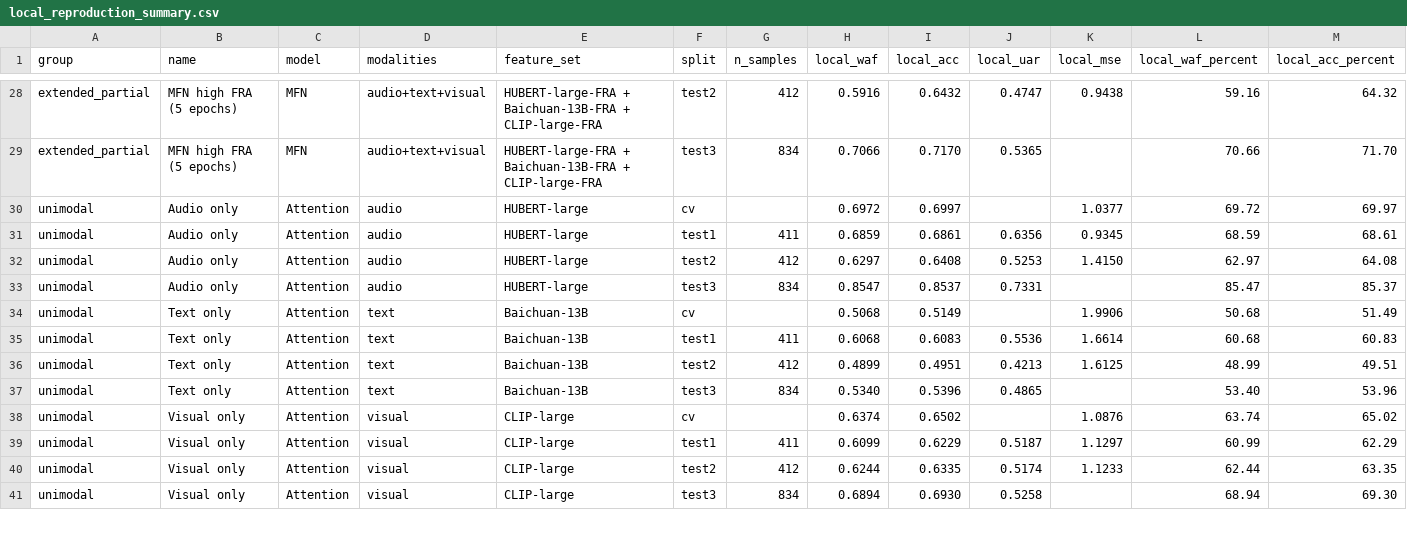
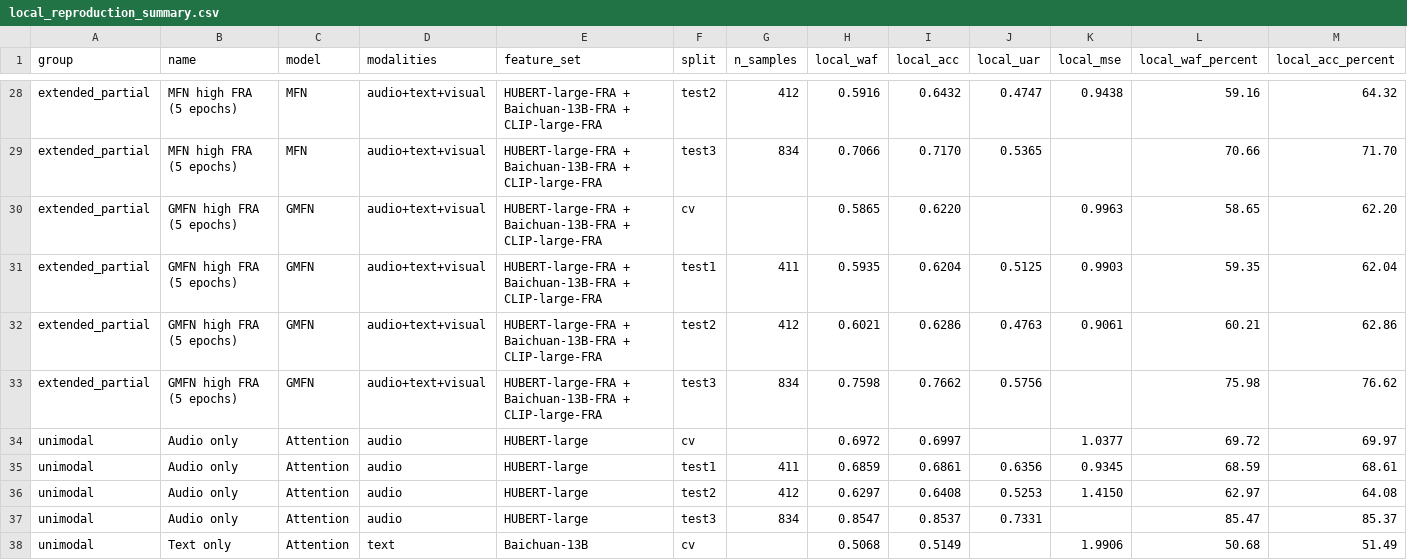
Before and after one commit to cai-jj21/merbench-mer2023-reproduction, a CSV file: reproduction/MERBench/results/local_reproduction_summary.csv, drawn as a sheet; only a part is shown, gaps mark what is left out; the shorter side is filled out with more unchanged rows; rows hold the shown columns only; the diff names each change by its address in the sheet, - before the commit and + after, or states it on an @@ line.

Commit message:
Extend sequence model reproduction with GMFN

```diff
--- a/reproduction/MERBench/results/local_reproduction_summary.csv
+++ b/reproduction/MERBench/results/local_reproduction_summary.csv
+row 30: extended_partial | GMFN high FRA (5 epochs) | GMFN | audio+text+visual | HUBERT-large-FRA + Baichuan-13B-FRA + CLIP-large-FRA | cv |  | 0.5865 | 0.6220 |  | 0.9963 | 58.65 | 62.20
+row 31: extended_partial | GMFN high FRA (5 epochs) | GMFN | audio+text+visual | HUBERT-large-FRA + Baichuan-13B-FRA + CLIP-large-FRA | test1 | 411 | 0.5935 | 0.6204 | 0.5125 | 0.9903 | 59.35 | 62.04
+row 32: extended_partial | GMFN high FRA (5 epochs) | GMFN | audio+text+visual | HUBERT-large-FRA + Baichuan-13B-FRA + CLIP-large-FRA | test2 | 412 | 0.6021 | 0.6286 | 0.4763 | 0.9061 | 60.21 | 62.86
+row 33: extended_partial | GMFN high FRA (5 epochs) | GMFN | audio+text+visual | HUBERT-large-FRA + Baichuan-13B-FRA + CLIP-large-FRA | test3 | 834 | 0.7598 | 0.7662 | 0.5756 |  | 75.98 | 76.62
```
Also changed, not shown: 11 other files.
